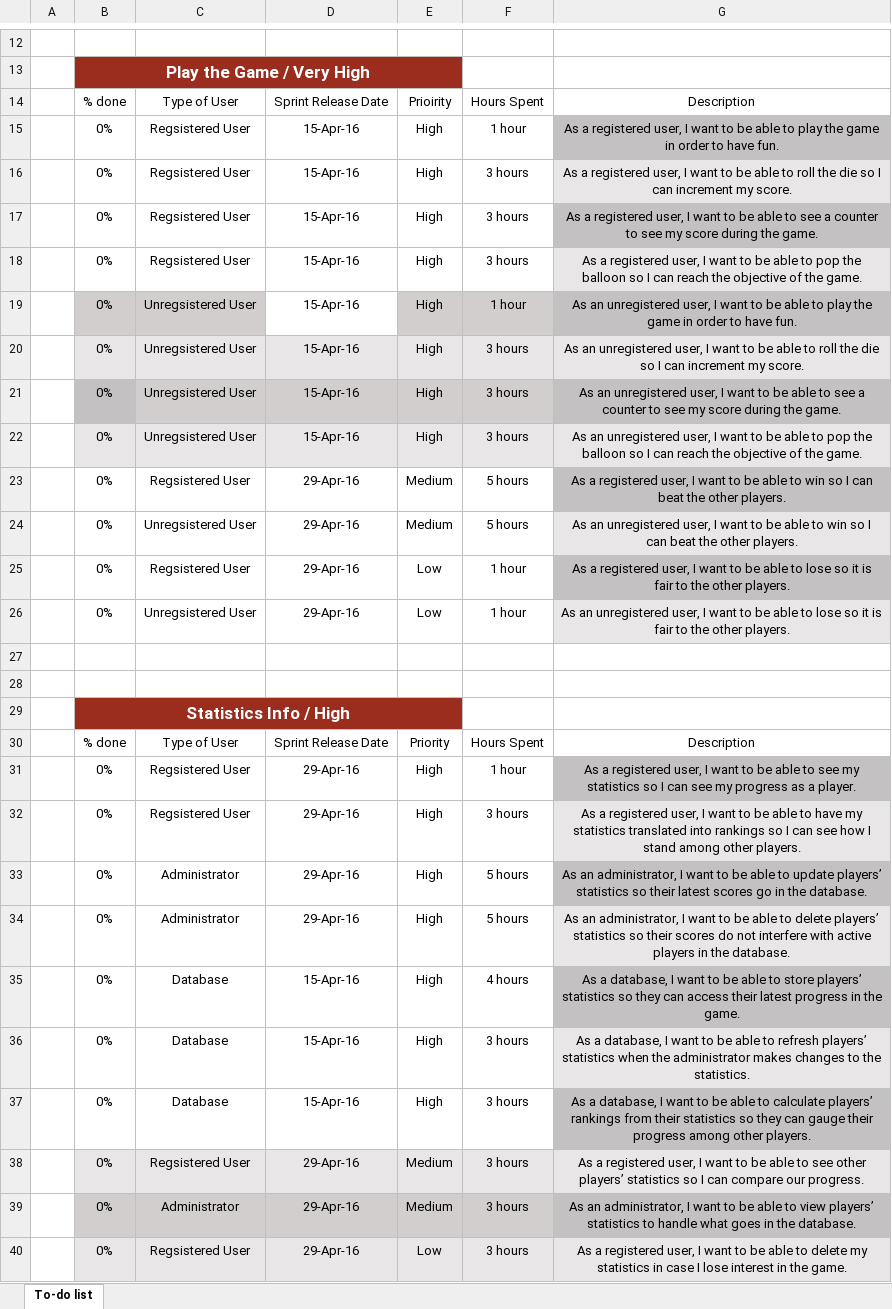
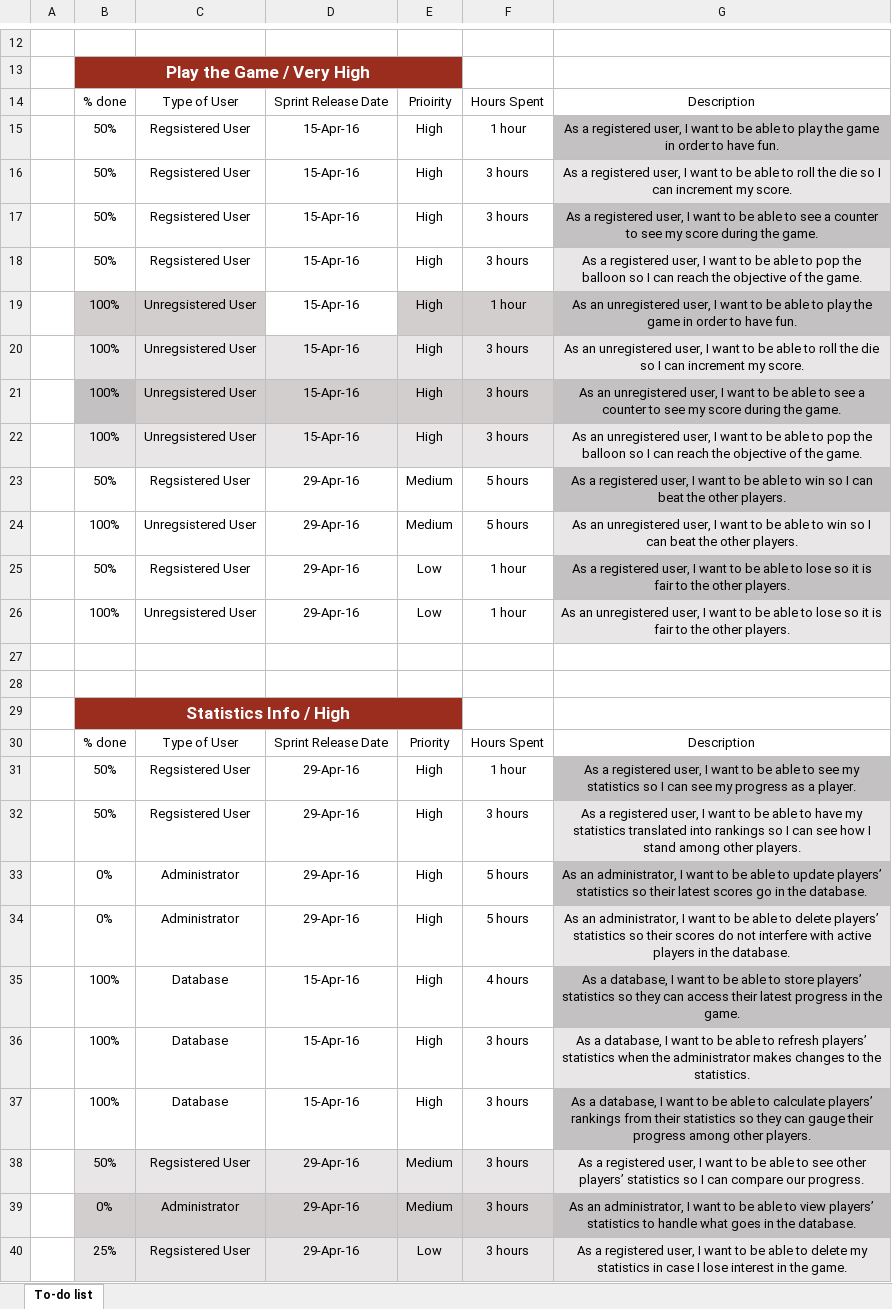
Before and after one commit to PopItUp/BalloonProject-360, an Excel workbook: Documentation/Feature Backlog.xlsx, sheet To-do list, drawn as a sheet; only a part is shown, gaps mark what is left out; values as stored, in another font and other column widths than the file's, no borders; conditional formats and table styles not drawn; the diff covers the shown part only; the diff names each change by its address in the sheet, - before the commit and + after, or states it on an @@ line.

Commit message:
Backlog Progress Updated

```diff
--- a/Documentation/Feature Backlog.xlsx (sheet To-do list)
+++ b/Documentation/Feature Backlog.xlsx (sheet To-do list)
-B15:B18: 0%
+B15:B18: 50%
-B19:B22: 0%
+B19:B22: 100%
-B23: 0%
+B23: 50%
-B24: 0%
+B24: 100%
-B25: 0%
+B25: 50%
-B26: 0%
+B26: 100%
-B31:B32: 0%
+B31:B32: 50%
-B35:B37: 0%
+B35:B37: 100%
-B38: 0%
+B38: 50%
-B40: 0%
+B40: 25%
```
Also changed, not shown: 1 edited cell elsewhere in this sheet.
